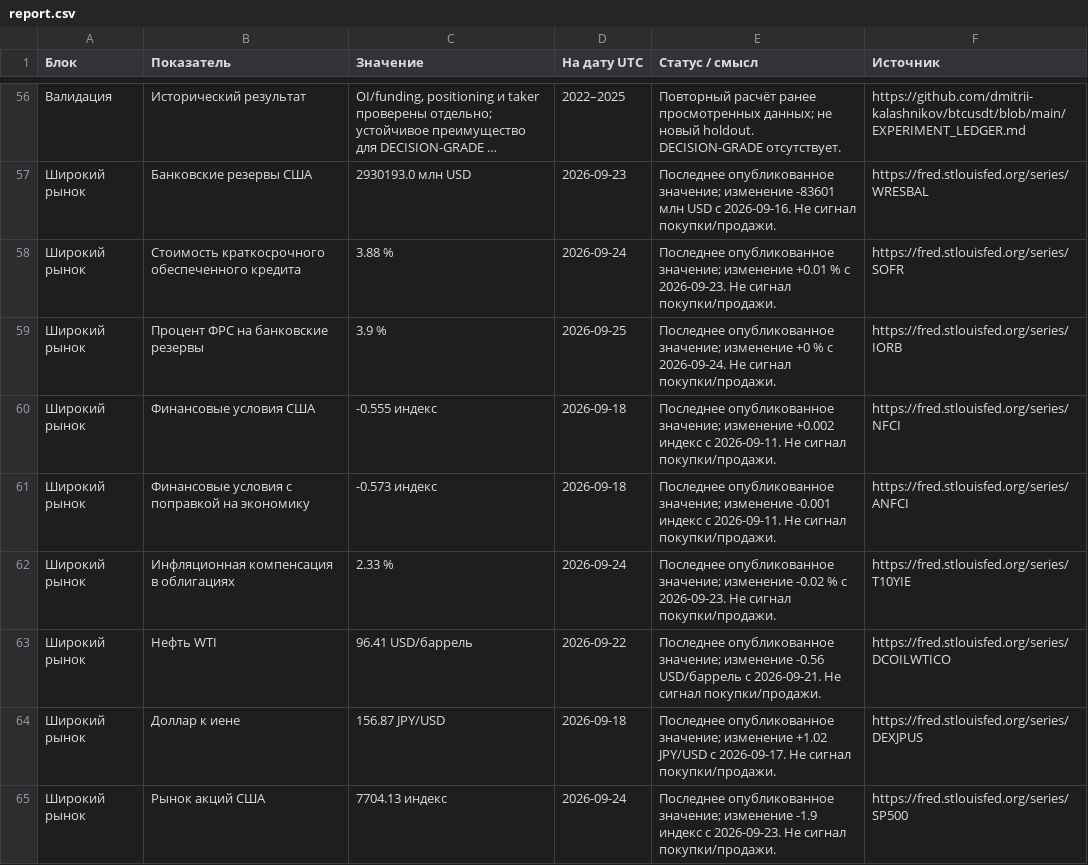
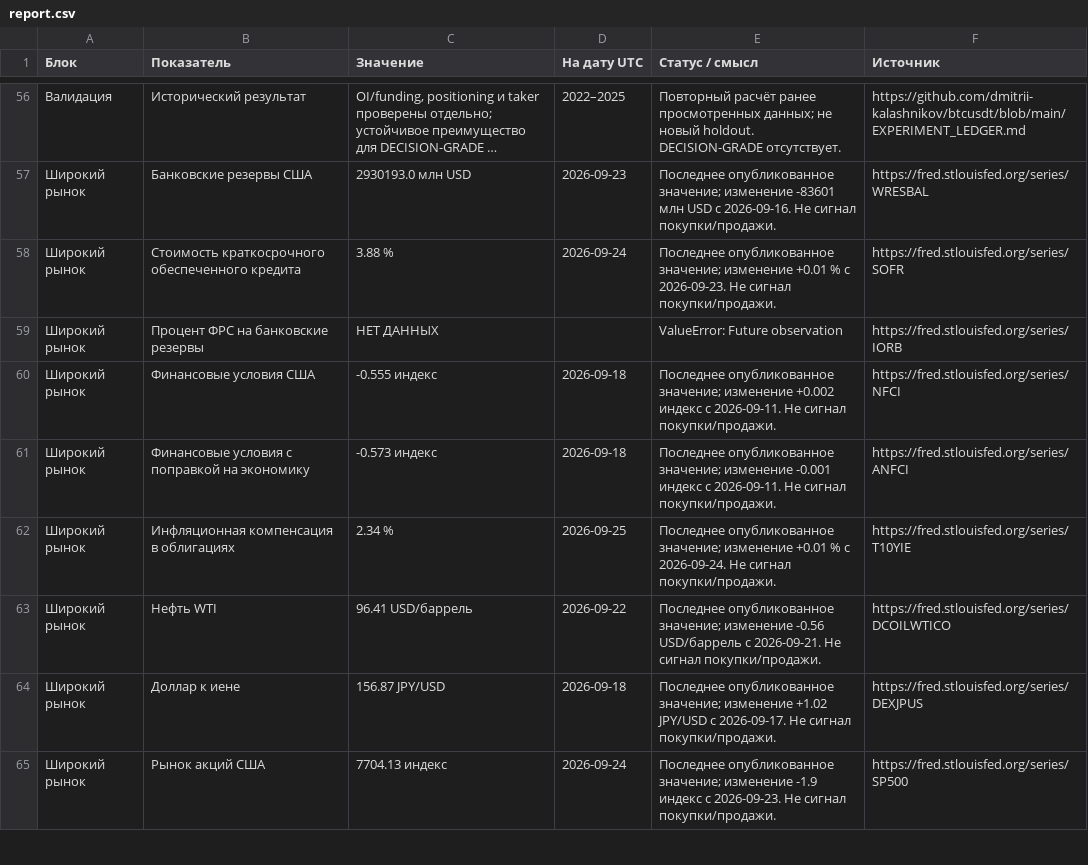
Before and after one commit to dmitrii-kalashnikov/btcusdt, a CSV file: live/report.csv, drawn as a sheet; only a part is shown, gaps mark what is left out; long unchanged cells end in …; the diff covers the shown part only; the diff names each change by its address in the sheet, - before the commit and + after, or states it on an @@ line.

Commit message:
report: BTC verified snapshot 2026-09-25T22:31Z

```diff
--- a/live/report.csv
+++ b/live/report.csv
-C59 (Значение): 3.9 %
+C59 (Значение): НЕТ ДАННЫХ
-D59 (На дату UTC): 2026-09-25
+D59 (На дату UTC): (empty)
-E59 (Статус / смысл): Последнее опубликованное значение; изменение +0 % с 2026-09-24. Не сигнал покупки/продажи.
+E59 (Статус / смысл): ValueError: Future observation
-C62 (Значение): 2.33 %
+C62 (Значение): 2.34 %
-D62 (На дату UTC): 2026-09-24
+D62 (На дату UTC): 2026-09-25
-E62 (Статус / смысл): …значение; изменение -0.02 % с 2026-09-23. Не сигнал…
+E62 (Статус / смысл): …значение; изменение +0.01 % с 2026-09-24. Не сигнал…
```
Also changed, not shown: 35 edited cells elsewhere in this file, 1 other file.
